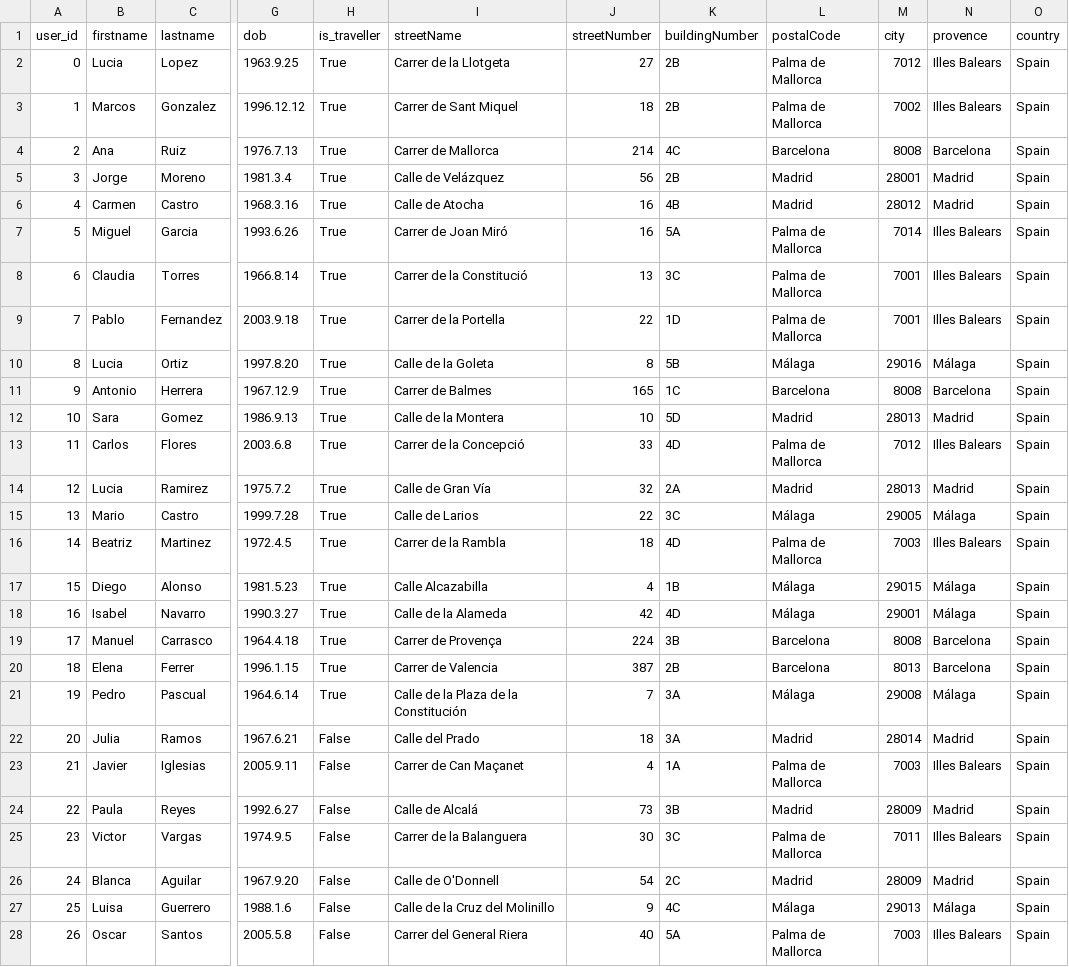
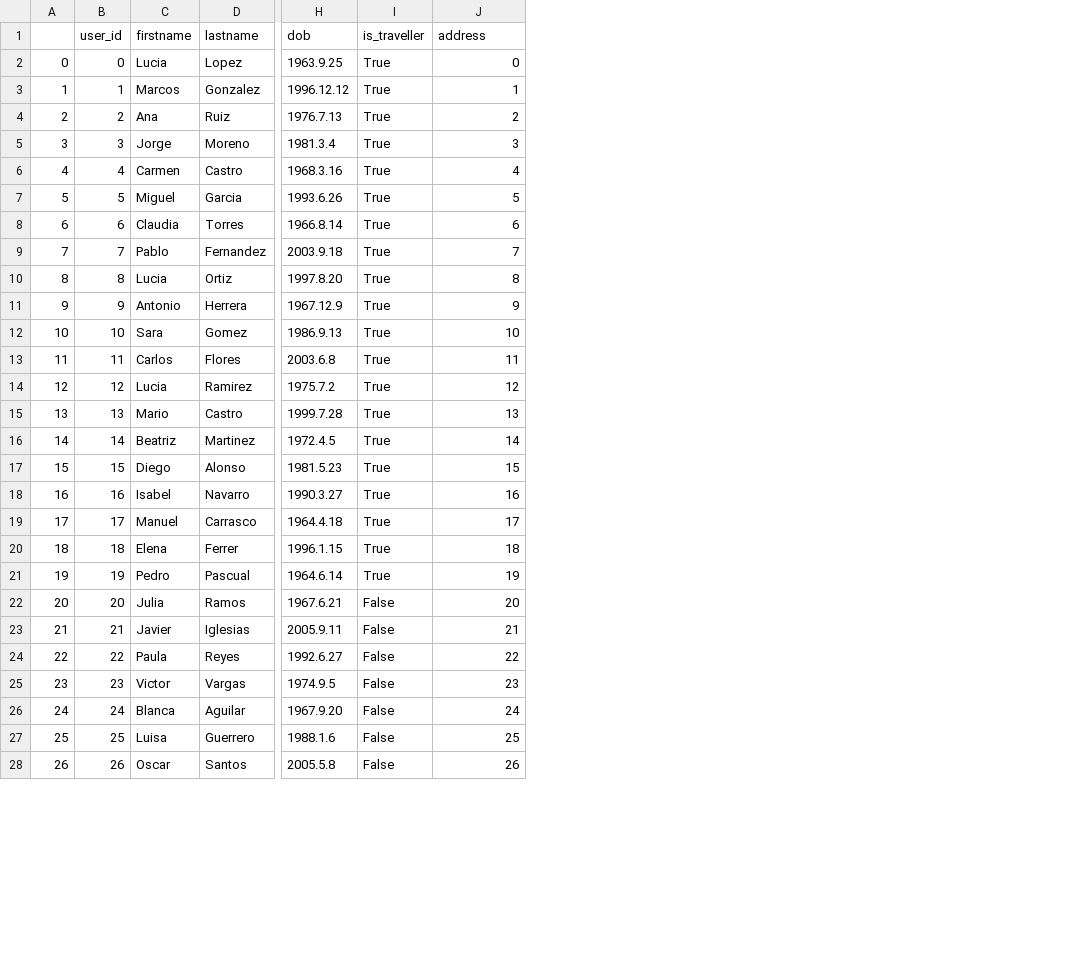
Before and after one commit to SYusupov/BDM_Cargo_Analytics, a CSV file: additional_sources/users.csv, drawn as a sheet; only a part is shown, gaps mark what is left out; removed rows and columns are numbered as before the commit, all else as after; the diff covers the shown part only; the diff names each change by its address in the sheet, - before the commit and + after, or states it on an @@ line.

Commit message:
Updating users, addresses

```diff
--- a/additional_sources/users.csv
+++ b/additional_sources/users.csv
+column A, rows 2-28: 0 | 1 | 2 | 3 | 4 | 5 | 6 | 7 | 8 | 9 | 10 | 11 | 12 | 13 | 14 | 15 | 16 | 17 | 18 | 19 | 20 | 21 | 22 | 23 | 24 | 25 | 26
-column I (streetName), rows 2-28: Carrer de la Llotgeta | Carrer de Sant Miquel | Carrer de Mallorca | Calle de Velázquez | Calle de Atocha | Carrer de Joan Miró | Carrer de la Constitució | Carrer de la Portella | Calle de la Goleta | Carrer de Balmes | Calle de la Montera | Carrer de la Concepció | Calle de Gran Vía | Calle de Larios | Carrer de la Rambla | Calle Alcazabilla | Calle de la Alameda | Carrer de Provença | Carrer de Valencia | Calle de la Plaza de la Constitución | Calle del Prado | Carrer de Can Maçanet | Calle de Alcalá | Carrer de la Balanguera | Calle de O'Donnell | Calle de la Cruz del Molinillo | Carrer del General Riera
-column K (buildingNumber), rows 2-28: 2B | 2B | 4C | 2B | 4B | 5A | 3C | 1D | 5B | 1C | 5D | 4D | 2A | 3C | 4D | 1B | 4D | 3B | 2B | 3A | 3A | 1A | 3B | 3C | 2C | 4C | 5A
-column L (postalCode), rows 2-28: Palma de Mallorca | Palma de Mallorca | Barcelona | Madrid | Madrid | Palma de Mallorca | Palma de Mallorca | Palma de Mallorca | Málaga | Barcelona | Madrid | Palma de Mallorca | Madrid | Málaga | Palma de Mallorca | Málaga | Málaga | Barcelona | Barcelona | Málaga | Madrid | Palma de Mallorca | Madrid | Palma de Mallorca | Madrid | Málaga | Palma de Mallorca
-column M (city), rows 2-28: 7012 | 7002 | 8008 | 28001 | 28012 | 7014 | 7001 | 7001 | 29016 | 8008 | 28013 | 7012 | 28013 | 29005 | 7003 | 29015 | 29001 | 8008 | 8013 | 29008 | 28014 | 7003 | 28009 | 7011 | 28009 | 29013 | 7003
-column N (provence), rows 2-28: Illes Balears | Illes Balears | Barcelona | Madrid | Madrid | Illes Balears | Illes Balears | Illes Balears | Málaga | Barcelona | Madrid | Illes Balears | Madrid | Málaga | Illes Balears | Málaga | Málaga | Barcelona | Barcelona | Málaga | Madrid | Illes Balears | Madrid | Illes Balears | Madrid | Málaga | Illes Balears
-column O (country), rows 2-28: all Spain
-J1: streetNumber
+J1: address
-J2 (address): 27
+J2 (address): 0
-J3 (address): 18
+J3 (address): 1
-J4 (address): 214
+J4 (address): 2
-J5 (address): 56
+J5 (address): 3
-J6 (address): 16
+J6 (address): 4
-J7 (address): 16
+J7 (address): 5
-J8 (address): 13
+J8 (address): 6
-J9 (address): 22
+J9 (address): 7
-J11 (address): 165
+J11 (address): 9
-J13 (address): 33
+J13 (address): 11
-J14 (address): 32
+J14 (address): 12
-J15 (address): 22
+J15 (address): 13
-J16 (address): 18
+J16 (address): 14
-J17 (address): 4
+J17 (address): 15
-J18 (address): 42
+J18 (address): 16
-J19 (address): 224
+J19 (address): 17
-J20 (address): 387
+J20 (address): 18
-J21 (address): 7
+J21 (address): 19
-J22 (address): 18
+J22 (address): 20
-J23 (address): 4
+J23 (address): 21
-J24 (address): 73
+J24 (address): 22
-J25 (address): 30
+J25 (address): 23
-J26 (address): 54
+J26 (address): 24
-J27 (address): 9
+J27 (address): 25
-J28 (address): 40
+J28 (address): 26
```
Also changed, not shown: 13 edited cells elsewhere in this file, 1 other file.
